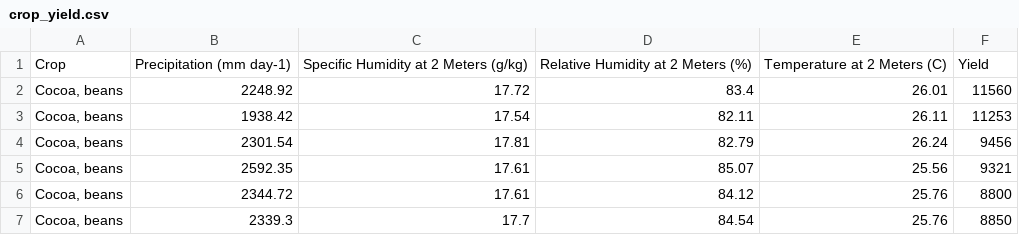
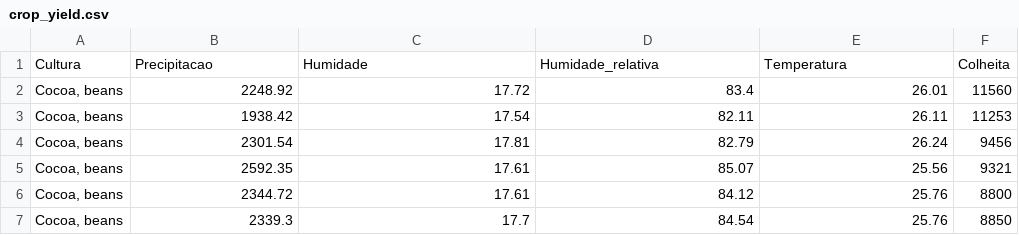
Before and after one commit to DenizFeital/Modulo5-Entregavel1, a CSV file: src/crop_yield.csv, drawn as a sheet; only a part is shown.

```diff
--- a/src/crop_yield.csv
+++ b/src/crop_yield.csv
@@ -1,2 +1,2 @@
-Crop,Precipitation (mm day-1),Specific Humidity at 2 Meters (g/kg),Relative Humidity at 2 Meters (%),Temperature at 2 Meters (C),Yield
+Cultura,Precipitacao,Humidade,Humidade_relativa,Temperatura,Colheita
 "Cocoa, beans",2248.92,17.72,83.4,26.01,11560
```
Also changed, not shown: 5 other files.
